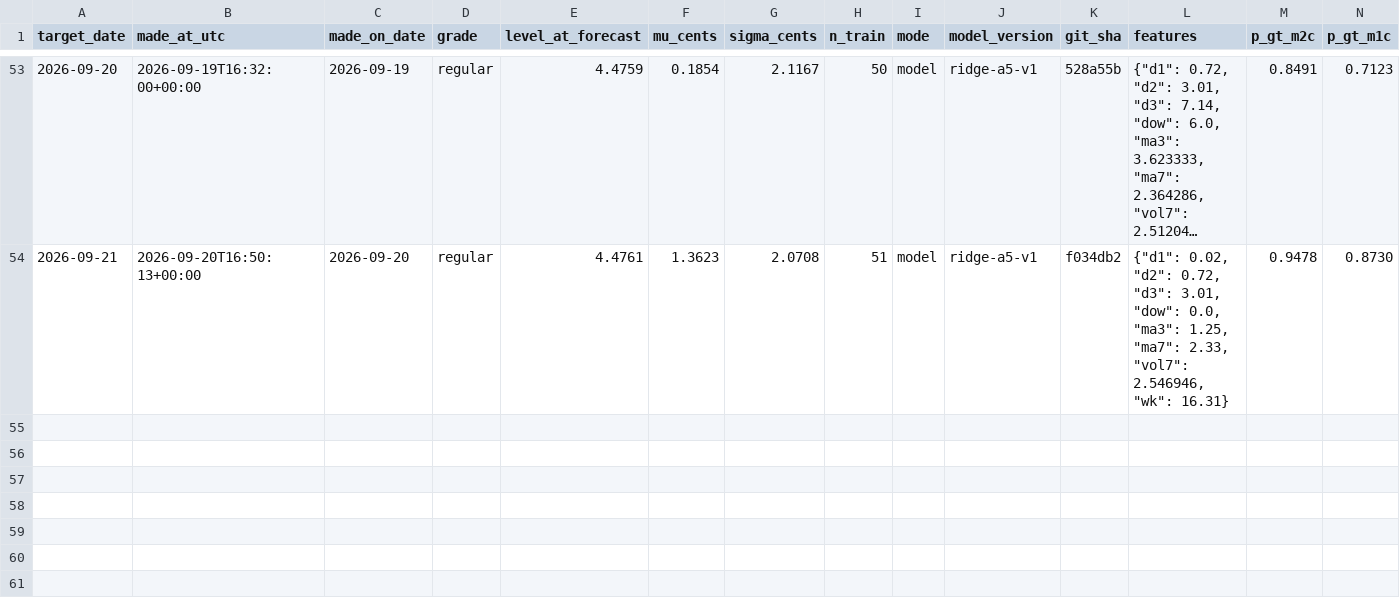
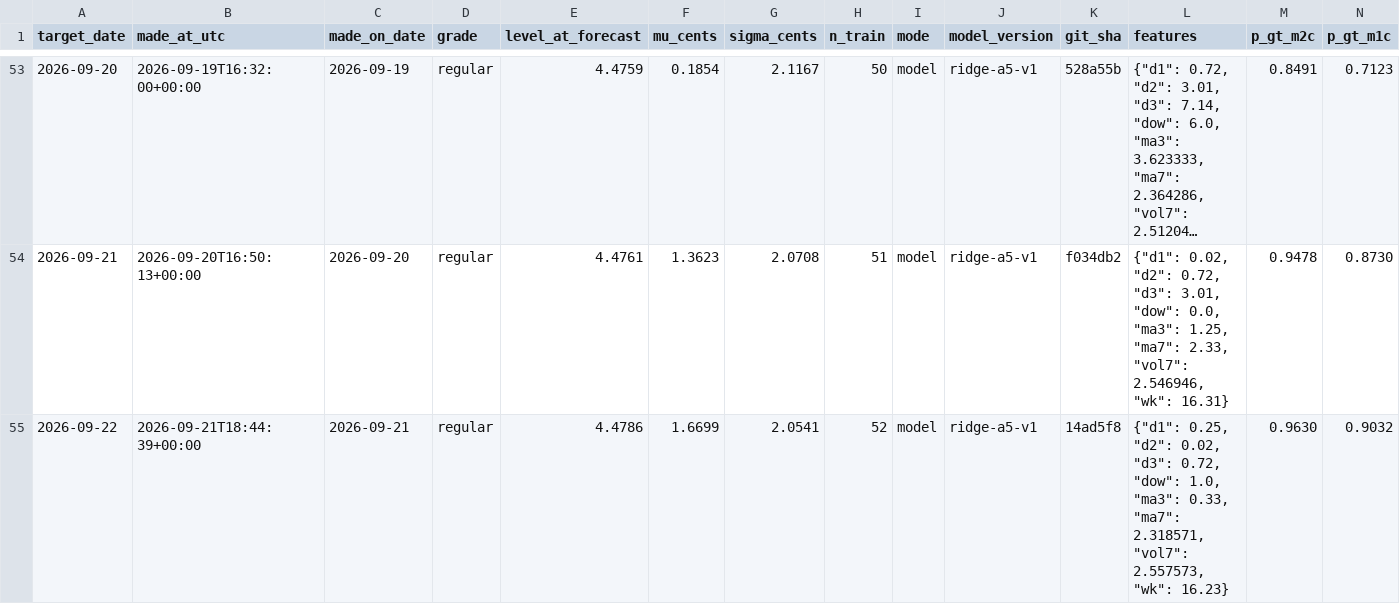
Before and after one commit to parallax-parking/daily-gas-prices, a CSV file: data/forecasts.csv, drawn as a sheet; only a part is shown, gaps mark what is left out; long unchanged cells end in …; rows hold the shown columns only; the diff names each change by its address in the sheet, - before the commit and + after, or states it on an @@ line.

```diff
--- a/data/forecasts.csv
+++ b/data/forecasts.csv
+row 55: 2026-09-22 | 2026-09-21T18:44:39+00:00 | 2026-09-21 | regular | 4.4786 | 1.6699 | 2.0541 | 52 | model | ridge-a5-v1 | 14ad5f8 | {"d1": 0.25, "d2": 0.02, "d3": 0.72, "dow": 1.0, "ma3": 0.33, "ma7": 2.318571, "vol7": 2.557573, "wk": 16.23} | 0.9630 | 0.9032
```
Also changed, not shown: data/aaa_national_average.csv, 2 other files.
